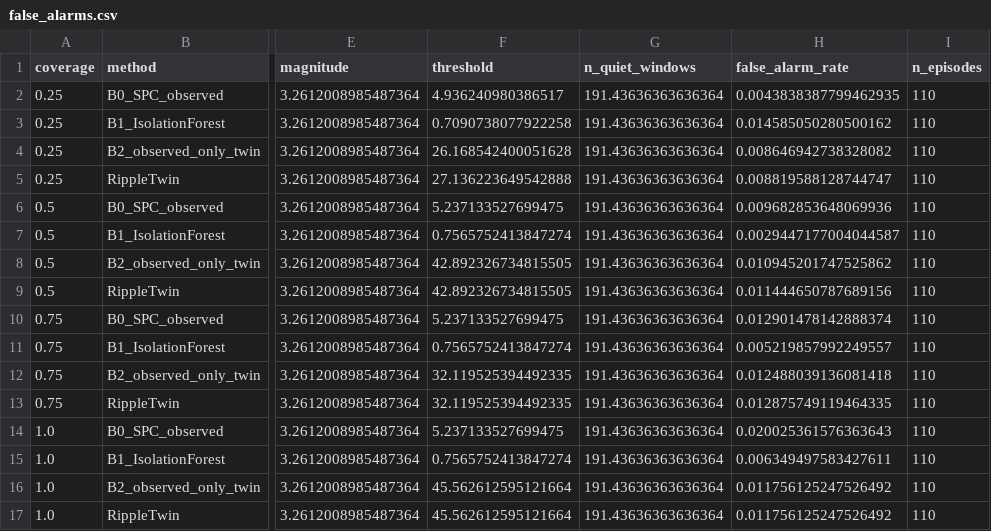
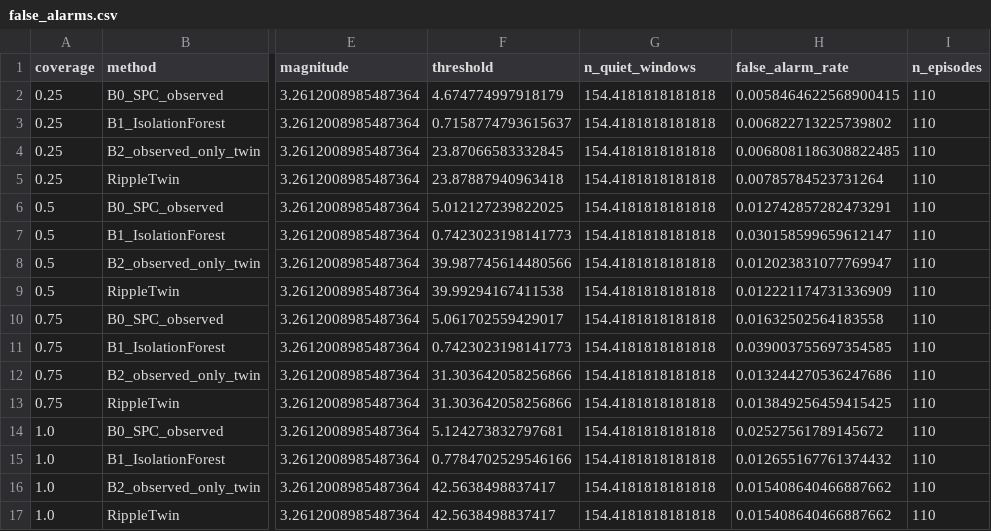
Before and after one commit to mouryesh/AIC, a CSV file: results/tables/false_alarms.csv, drawn as a sheet; only a part is shown, gaps mark what is left out; the diff names each change by its address in the sheet, - before the commit and + after, or states it on an @@ line.

```diff
--- a/results/tables/false_alarms.csv
+++ b/results/tables/false_alarms.csv
-F2 (threshold): 4.936240980386517
+F2 (threshold): 4.674774997918179
-G2:G17 (n_quiet_windows): 191.43636363636364
+G2:G17 (n_quiet_windows): 154.4181818181818
-H2 (false_alarm_rate): 0.0043838387799462935
+H2 (false_alarm_rate): 0.0058464622568900415
-F3 (threshold): 0.7090738077922258
+F3 (threshold): 0.7158774793615637
-H3 (false_alarm_rate): 0.014585050280500162
+H3 (false_alarm_rate): 0.006822713225739802
-F4 (threshold): 26.168542400051628
+F4 (threshold): 23.87066583332845
-H4 (false_alarm_rate): 0.008646942738328082
+H4 (false_alarm_rate): 0.0068081186308822485
-F5 (threshold): 27.136223649542888
+F5 (threshold): 23.87887940963418
-H5 (false_alarm_rate): 0.008819588128744747
+H5 (false_alarm_rate): 0.00785784523731264
-F6 (threshold): 5.237133527699475
+F6 (threshold): 5.012127239822025
-H6 (false_alarm_rate): 0.009682853648069936
+H6 (false_alarm_rate): 0.012742857282473291
-F7 (threshold): 0.7565752413847274
+F7 (threshold): 0.7423023198141773
-H7 (false_alarm_rate): 0.0029447177004044587
+H7 (false_alarm_rate): 0.030158599659612147
-F8 (threshold): 42.892326734815505
+F8 (threshold): 39.987745614480566
-H8 (false_alarm_rate): 0.010945201747525862
+H8 (false_alarm_rate): 0.012023831077769947
-F9 (threshold): 42.892326734815505
+F9 (threshold): 39.99294167411538
-H9 (false_alarm_rate): 0.011444650787689156
+H9 (false_alarm_rate): 0.012221174731336909
-F10 (threshold): 5.237133527699475
+F10 (threshold): 5.061702559429017
-H10 (false_alarm_rate): 0.012901478142888374
+H10 (false_alarm_rate): 0.01632502564183558
-F11 (threshold): 0.7565752413847274
+F11 (threshold): 0.7423023198141773
-H11 (false_alarm_rate): 0.005219857992249557
+H11 (false_alarm_rate): 0.039003755697354585
-F12:F13 (threshold): 32.119525394492335
+F12:F13 (threshold): 31.303642058256866
-H12 (false_alarm_rate): 0.012488039136081418
+H12 (false_alarm_rate): 0.013244270536247686
-H13 (false_alarm_rate): 0.012875749119464335
+H13 (false_alarm_rate): 0.013849256459415425
-F14 (threshold): 5.237133527699475
+F14 (threshold): 5.124273832797681
-H14 (false_alarm_rate): 0.020025361576363643
+H14 (false_alarm_rate): 0.02527561789145672
-F15 (threshold): 0.7565752413847274
+F15 (threshold): 0.7784702529546166
-H15 (false_alarm_rate): 0.006349497583427611
+H15 (false_alarm_rate): 0.012655167761374432
-F16:F17 (threshold): 45.562612595121664
+F16:F17 (threshold): 42.5638498837417
-H16:H17 (false_alarm_rate): 0.011756125247526492
+H16:H17 (false_alarm_rate): 0.015408640466887662
```
Also changed, not shown: results/tables/cycle_time_inference.csv, results/tables/flow_faults_hidden_source.csv, 26 other files.
